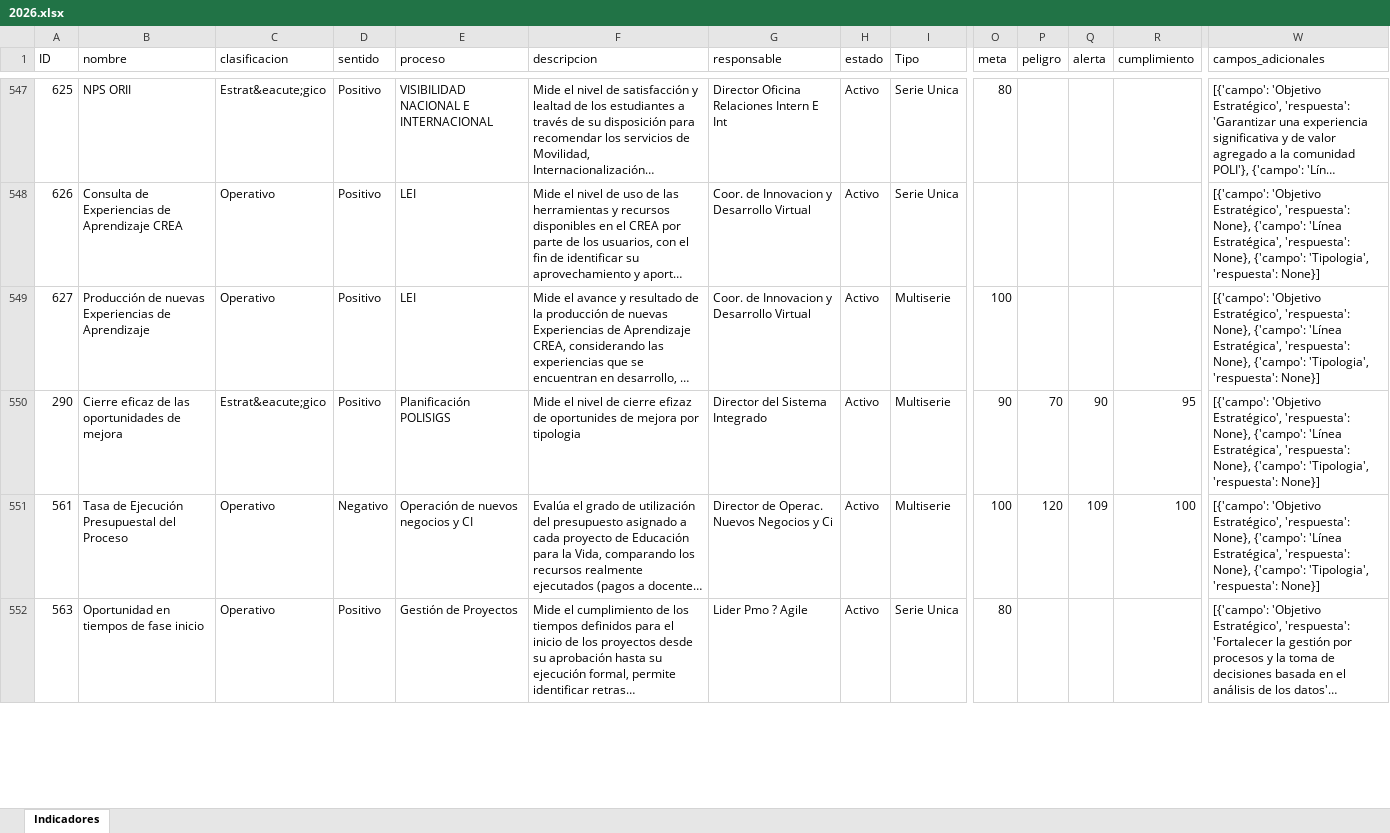
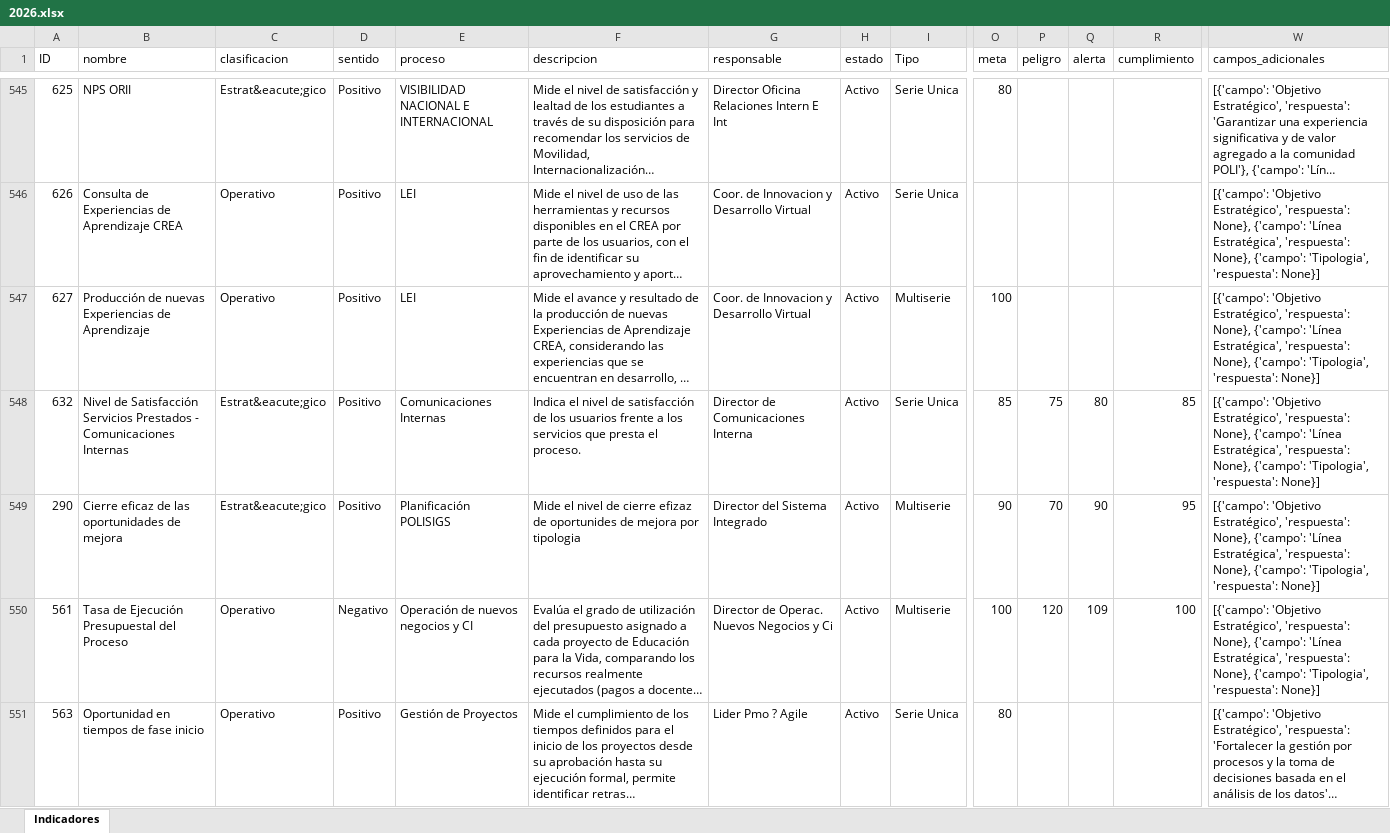
Before and after one commit to Ximena5745/Sistema_Indicadores_Poli, an Excel workbook: data/raw/API/2026.xlsx, sheet Indicadores, drawn as a sheet; only a part is shown, gaps mark what is left out; long unchanged cells end in …; values as stored, in another font and other column widths than the file's, no borders; rows hold the shown columns only; the diff covers the shown part only; the diff names each change by its address in the sheet, - before the commit and + after, or states it on an @@ line.

```diff
--- a/data/raw/API/2026.xlsx (sheet Indicadores)
+++ b/data/raw/API/2026.xlsx (sheet Indicadores)
+row 548: 632 | Nivel de Satisfacción Servicios Prestados - Comunicaciones Internas | Estrat&eacute;gico | Positivo | Comunicaciones Internas | Indica el nivel de satisfacción de los usuarios frente a los servicios que presta el proceso. | Director de Comunicaciones Interna | Activo | Serie Unica | 85 | 75 | 80 | 85 | [{'campo': 'Objetivo Estratégico', 'respuesta': None}, {'campo': 'Línea Estratégica', 'respuesta': None}, {'campo': 'Tipologia', 'respuesta': None}]
```
Also changed, not shown: 9 added rows, 10 removed rows and 38 edited cells elsewhere in this sheet, data/raw/Fuentes Consolidadas/Indicadores Kawak.xlsx, data/raw/Kawak/2026.xlsx, 19 other files.
